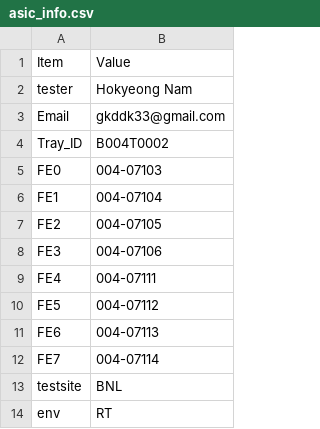
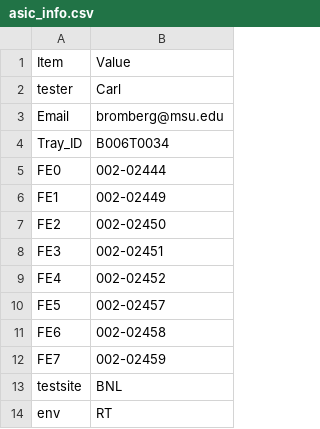
Before and after one commit to sgaobnl/BNL_CE_WIB_SW_QC, a CSV file: readback/asic_info.csv, drawn as a sheet; only a part is shown.

```diff
--- a/readback/asic_info.csv
+++ b/readback/asic_info.csv
@@ -1,13 +1,13 @@
 Item,Value,
-tester,Hokyeong Nam,
-Email,gkddk33@gmail.com,
-Tray_ID,B004T0002,
-FE0,004-07103,
-FE1,004-07104,
-FE2,004-07105,
-FE3,004-07106,
-FE4,004-07111,
-FE5,004-07112,
-FE6,004-07113,
-FE7,004-07114,
+tester,Carl,
+Email,bromberg@msu.edu,
+Tray_ID,B006T0034,
+FE0,002-02444,
+FE1,002-02449,
+FE2,002-02450,
+FE3,002-02451,
+FE4,002-02452,
+FE5,002-02457,
+FE6,002-02458,
+FE7,002-02459,
 testsite,BNL,
```
Also changed, not shown: asic_info.csv, 3 other files.
